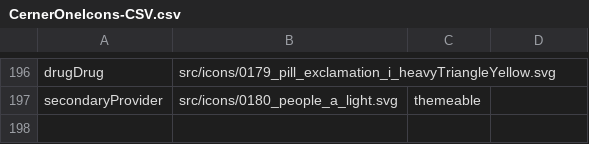
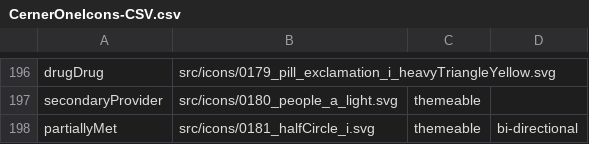
Before and after one commit to oracle-samples/one-cerner-style-icons, a CSV file: src/CernerOneIcons-CSV.csv, drawn as a sheet; only a part is shown, gaps mark what is left out; the diff names each change by its address in the sheet, - before the commit and + after, or states it on an @@ line.

Commit message:
Added Partially Met Icon
Added Partially Met Icon

```diff
--- a/src/CernerOneIcons-CSV.csv
+++ b/src/CernerOneIcons-CSV.csv
+row 198: partiallyMet | src/icons/0181_halfCircle_i.svg | themeable | bi-directional
```
Also changed, not shown: 2 other files.
